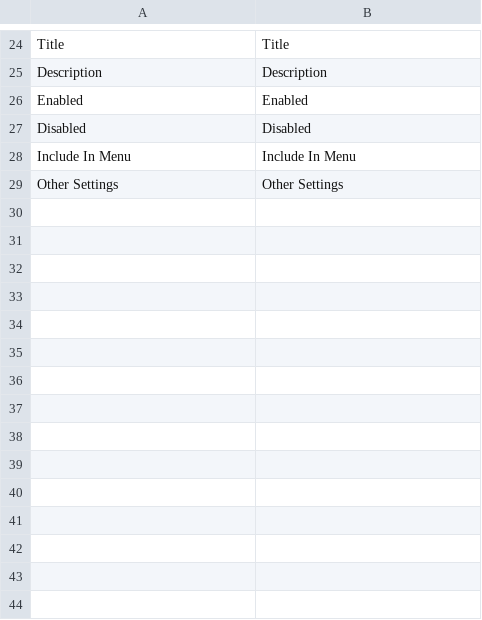
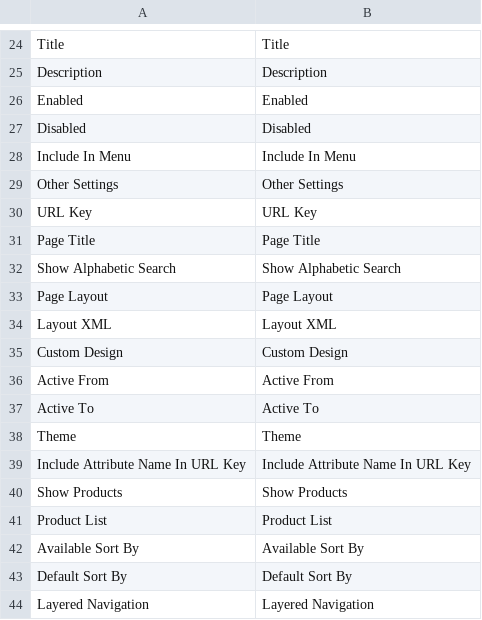
Before and after one commit to osmianski/manadev-magento, a CSV file: extensions/Mana/AttributePage/translate.csv, drawn as a sheet; only a part is shown, gaps mark what is left out.

Commit message:
Attribute pages: all tabs defined

```diff
--- a/extensions/Mana/AttributePage/translate.csv
+++ b/extensions/Mana/AttributePage/translate.csv
@@ -29 +29,16 @@
 "Other Settings","Other Settings"
+"URL Key","URL Key"
+"Page Title","Page Title"
+"Show Alphabetic Search","Show Alphabetic Search"
+"Page Layout","Page Layout"
+"Layout XML","Layout XML"
+"Custom Design","Custom Design"
+"Active From","Active From"
+"Active To","Active To"
+"Theme","Theme"
+"Include Attribute Name In URL Key","Include Attribute Name In URL Key"
+"Show Products","Show Products"
+"Product List","Product List"
+"Available Sort By","Available Sort By"
+"Default Sort By","Default Sort By"
+"Layered Navigation","Layered Navigation"
```
Also changed, not shown: 13 other files.
